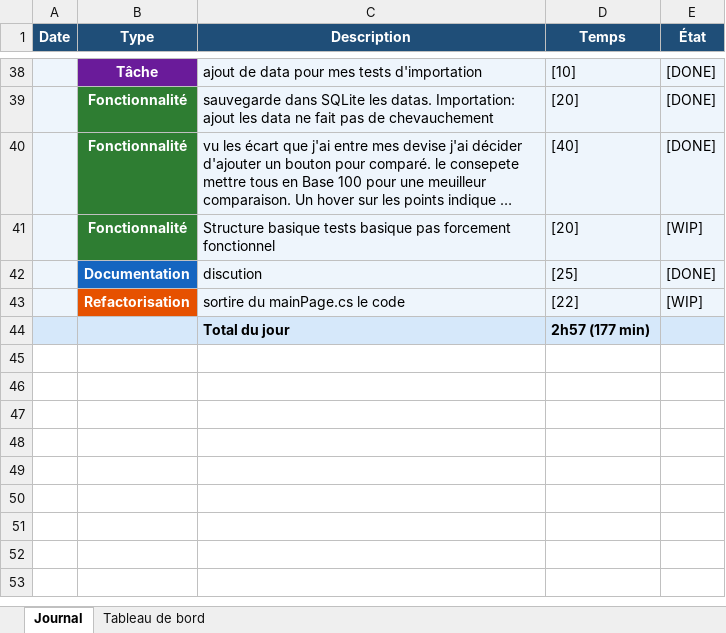
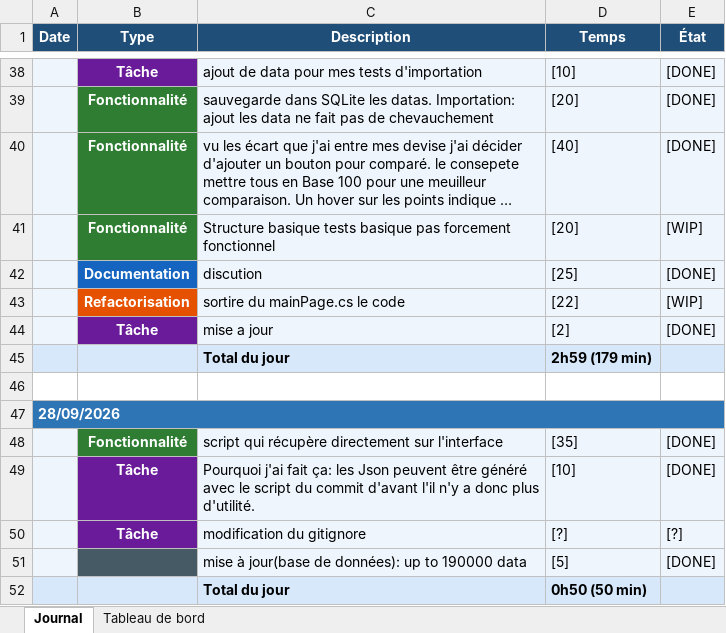
Before and after one commit to BlackAngelTVdev/P-Fun, an Excel workbook: doc/journal_de_travail.xlsx, sheet Journal, drawn as a sheet; only a part is shown, gaps mark what is left out; long unchanged cells end in …; values as stored, in another font and other column widths than the file's, no borders; addresses are those after the commit; the diff names each change by its address in the sheet, - before the commit and + after, or states it on an @@ line.

```diff
--- a/doc/journal_de_travail.xlsx (sheet Journal)
+++ b/doc/journal_de_travail.xlsx (sheet Journal)
+row 44:  | Tâche | mise a jour | [2] | [DONE]
-D45 (Temps): 2h57 (177 min)
+D45 (Temps): 2h59 (179 min)
+row 46: (empty)
+row 47: 28/09/2026
+row 48:  | Fonctionnalité | script qui récupère directement sur l'interface | [35] | [DONE]
+row 49:  | Tâche | Pourquoi j'ai fait ça: les Json peuvent être généré avec le script du commit d'avant l'il n'y a donc plus d'utilité. | [10] | [DONE]
+row 50:  | Tâche | modification du gitignore | [?] | [?]
+row 51:  |  | mise à jour(base de données): up to 190000 data | [5] | [DONE]
+row 52:  |  | Total du jour | 0h50 (50 min)
```
Also changed, not shown: sheet Tableau de bord, charts or pictures, 4 other files.
